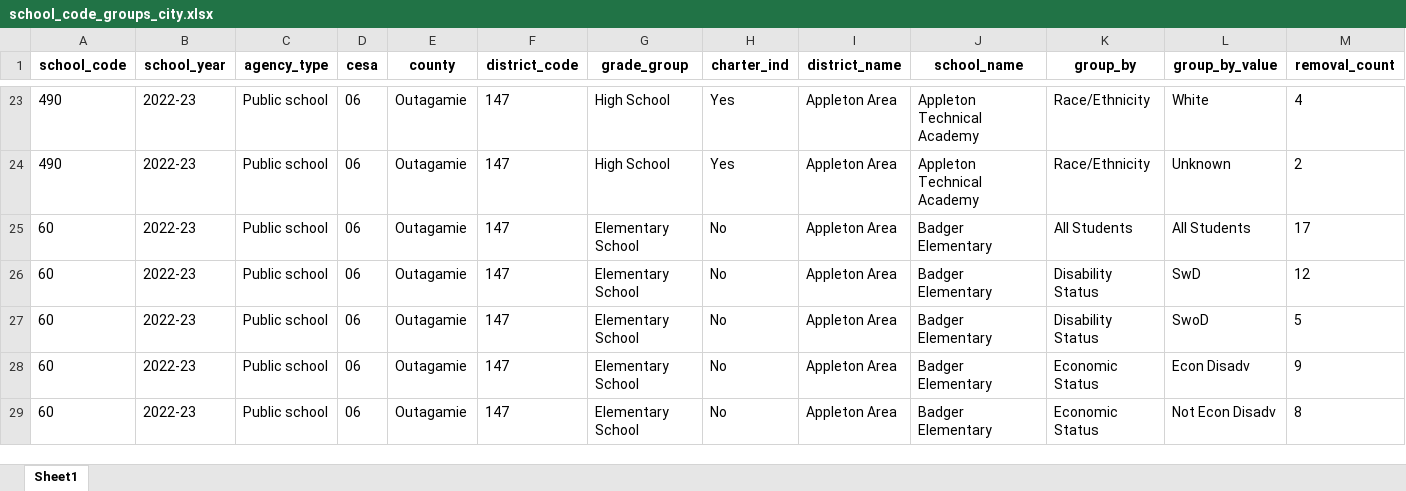
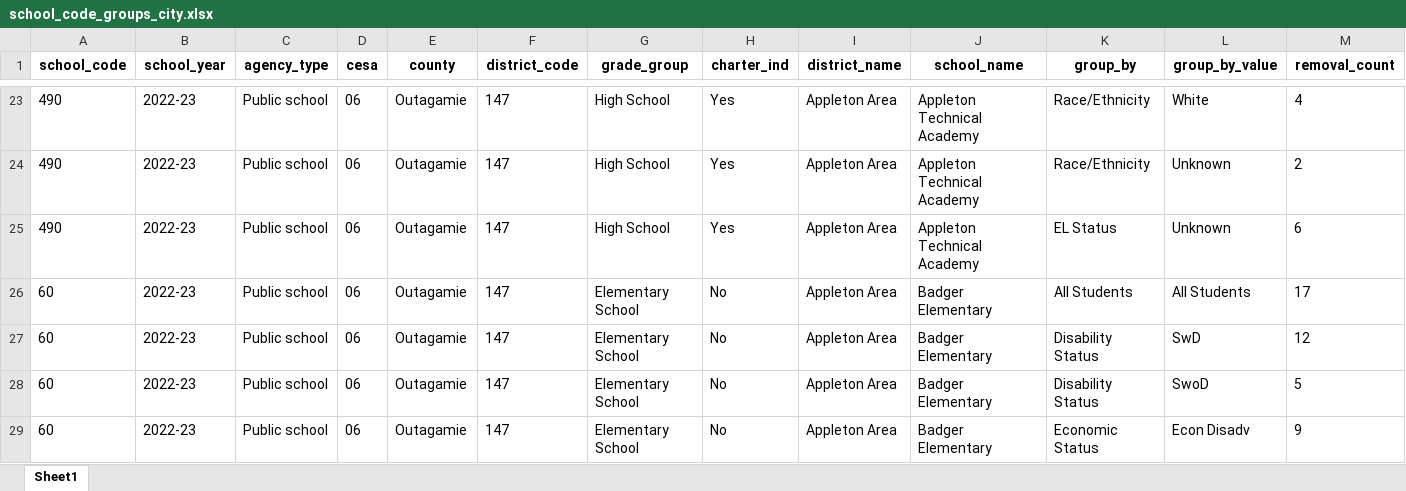
Before and after one commit to shaazanaam/__PP9Transformation__, an Excel workbook: school_code_groups_city.xlsx, sheet Sheet1, drawn as a sheet; only a part is shown, gaps mark what is left out; the shorter side is filled out with more unchanged rows; values as stored, in another font and other column widths than the file's, no borders; rows hold the shown columns only; the diff covers the shown part only; the diff names each change by its address in the sheet, - before the commit and + after, or states it on an @@ line.

```diff
--- a/school_code_groups_city.xlsx (sheet Sheet1)
+++ b/school_code_groups_city.xlsx (sheet Sheet1)
+row 25: 490 | 2022-23 | Public school | 06 | Outagamie | 147 | High School | Yes | Appleton Area | Appleton Technical Academy | EL Status | Unknown | 6
```
Also changed, not shown: 26 added rows elsewhere in this sheet, log_data_city.xlsx, log_data_county.xlsx, 8 other files.
